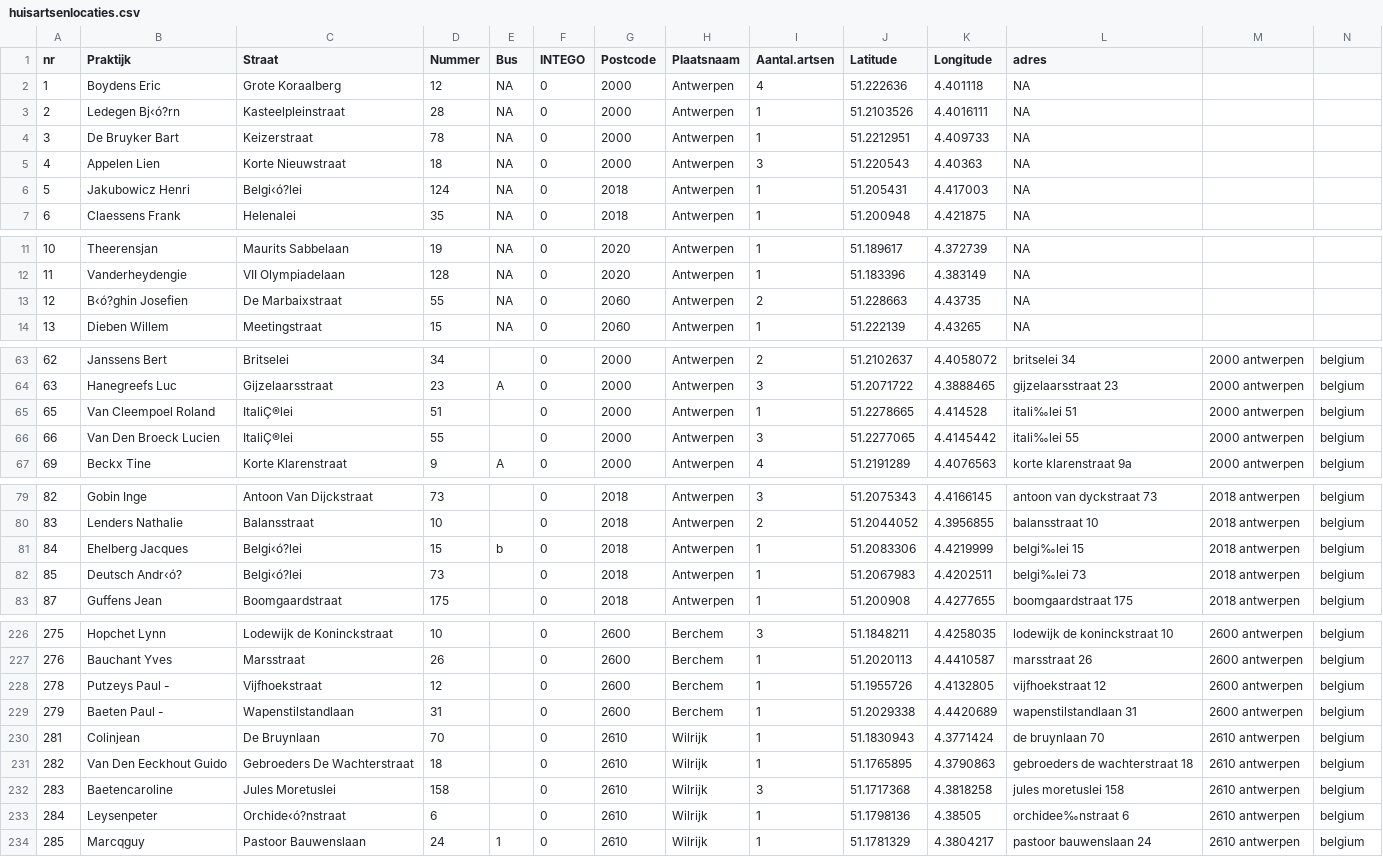
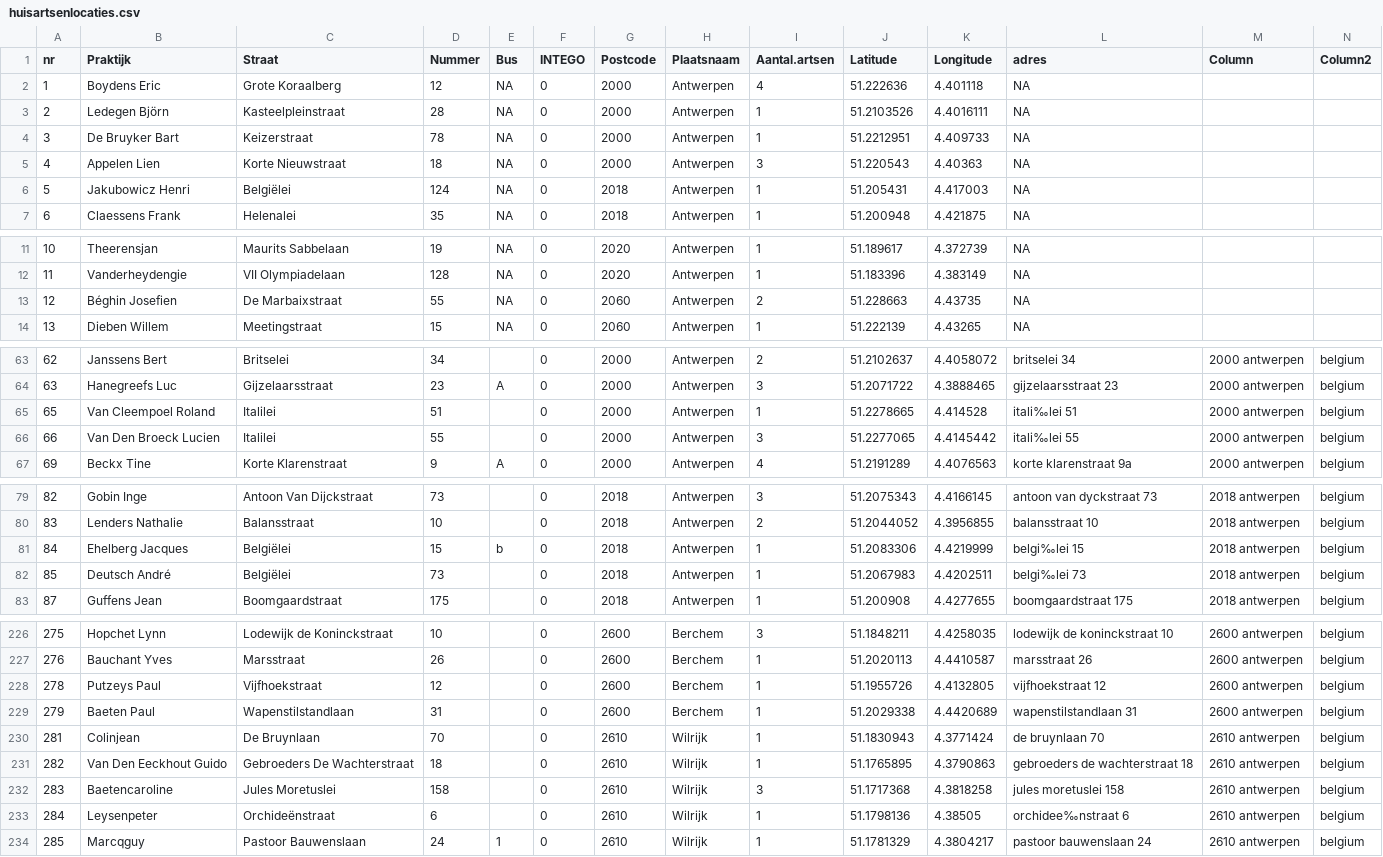
Before and after one commit to gezever/adressen, a CSV file: adressen-shiny-leaflet-colorbrew/data/huisartsenlocaties.csv, drawn as a sheet; only a part is shown, gaps mark what is left out; the diff covers the shown part only.

```diff
--- a/adressen-shiny-leaflet-colorbrew/data/huisartsenlocaties.csv
+++ b/adressen-shiny-leaflet-colorbrew/data/huisartsenlocaties.csv
@@ -1,7 +1,7 @@
-nr,Praktijk,Straat,Nummer,Bus,INTEGO,Postcode,Plaatsnaam,Aantal.artsen,Latitude,Longitude,adres,,
+nr,Praktijk,Straat,Nummer,Bus,INTEGO,Postcode,Plaatsnaam,Aantal.artsen,Latitude,Longitude,adres,Column,Column2
 1,Boydens Eric,Grote Koraalberg,12,NA,0,2000,Antwerpen,4,51.222636,4.401118,NA,,
-2,Ledegen Bj‹ó?rn,Kasteelpleinstraat,28,NA,0,2000,Antwerpen,1,51.2103526,4.4016111,NA,,
+2,Ledegen Björn,Kasteelpleinstraat,28,NA,0,2000,Antwerpen,1,51.2103526,4.4016111,NA,,
 3,De Bruyker Bart,Keizerstraat,78,NA,0,2000,Antwerpen,1,51.2212951,4.409733,NA,,
 4,Appelen Lien,Korte Nieuwstraat,18,NA,0,2000,Antwerpen,3,51.220543,4.40363,NA,,
-5,Jakubowicz Henri,Belgi‹ó?lei,124,NA,0,2018,Antwerpen,1,51.205431,4.417003,NA,,
+5,Jakubowicz Henri,Belgiëlei,124,NA,0,2018,Antwerpen,1,51.205431,4.417003,NA,,
 6,Claessens Frank,Helenalei,35,NA,0,2018,Antwerpen,1,51.200948,4.421875,NA,,
@@ -12,3 +12,3 @@ nr,Praktijk,Straat,Nummer,Bus,INTEGO,Postcode,Plaatsnaam,Aantal.artsen,Latitude,
 11,Vanderheydengie,VII Olympiadelaan,128,NA,0,2020,Antwerpen,1,51.183396,4.383149,NA,,
-12,B‹ó?ghin Josefien,De Marbaixstraat,55,NA,0,2060,Antwerpen,2,51.228663,4.43735,NA,,
+12,Béghin Josefien,De Marbaixstraat,55,NA,0,2060,Antwerpen,2,51.228663,4.43735,NA,,
 13,Dieben Willem,Meetingstraat,15,NA,0,2060,Antwerpen,1,51.222139,4.43265,NA,,
@@ -64,4 +64,4 @@ nr,Praktijk,Straat,Nummer,Bus,INTEGO,Postcode,Plaatsnaam,Aantal.artsen,Latitude,
 63,Hanegreefs Luc,Gijzelaarsstraat,23,A,0,2000,Antwerpen,3,51.2071722,4.3888465,gijzelaarsstraat 23, 2000 antwerpen, belgium
-65,Van Cleempoel Roland,ItaliÇ®lei,51,,0,2000,Antwerpen,1,51.2278665,4.414528,itali‰lei 51, 2000 antwerpen, belgium
-66,Van Den Broeck Lucien,ItaliÇ®lei,55,,0,2000,Antwerpen,3,51.2277065,4.4145442,itali‰lei 55, 2000 antwerpen, belgium
+65,Van Cleempoel Roland,Italilei,51,,0,2000,Antwerpen,1,51.2278665,4.414528,itali‰lei 51, 2000 antwerpen, belgium
+66,Van Den Broeck Lucien,Italilei,55,,0,2000,Antwerpen,3,51.2277065,4.4145442,itali‰lei 55, 2000 antwerpen, belgium
 69,Beckx Tine,Korte Klarenstraat,9,A,0,2000,Antwerpen,4,51.2191289,4.4076563,korte klarenstraat 9a, 2000 antwerpen, belgium
@@ -80,4 +80,4 @@ nr,Praktijk,Straat,Nummer,Bus,INTEGO,Postcode,Plaatsnaam,Aantal.artsen,Latitude,
 83,Lenders Nathalie,Balansstraat,10,,0,2018,Antwerpen,2,51.2044052,4.3956855,balansstraat 10, 2018 antwerpen, belgium
-84,Ehelberg Jacques,Belgi‹ó?lei,15,b,0,2018,Antwerpen,1,51.2083306,4.4219999,belgi‰lei 15, 2018 antwerpen, belgium
-85,Deutsch Andr‹ó?,Belgi‹ó?lei,73,,0,2018,Antwerpen,1,51.2067983,4.4202511,belgi‰lei 73, 2018 antwerpen, belgium
+84,Ehelberg Jacques,Belgiëlei,15,b,0,2018,Antwerpen,1,51.2083306,4.4219999,belgi‰lei 15, 2018 antwerpen, belgium
+85,Deutsch André,Belgiëlei,73,,0,2018,Antwerpen,1,51.2067983,4.4202511,belgi‰lei 73, 2018 antwerpen, belgium
 87,Guffens Jean,Boomgaardstraat,175,,0,2018,Antwerpen,1,51.200908,4.4277655,boomgaardstraat 175, 2018 antwerpen, belgium
@@ -227,4 +227,4 @@ nr,Praktijk,Straat,Nummer,Bus,INTEGO,Postcode,Plaatsnaam,Aantal.artsen,Latitude,
 276,Bauchant Yves,Marsstraat,26,,0,2600,Berchem,1,51.2020113,4.4410587,marsstraat 26, 2600 antwerpen, belgium
-278,Putzeys Paul -,Vijfhoekstraat,12,,0,2600,Berchem,1,51.1955726,4.4132805,vijfhoekstraat 12, 2600 antwerpen, belgium
-279,Baeten Paul -,Wapenstilstandlaan,31,,0,2600,Berchem,1,51.2029338,4.4420689,wapenstilstandlaan 31, 2600 antwerpen, belgium
+278,Putzeys Paul,Vijfhoekstraat,12,,0,2600,Berchem,1,51.1955726,4.4132805,vijfhoekstraat 12, 2600 antwerpen, belgium
+279,Baeten Paul,Wapenstilstandlaan,31,,0,2600,Berchem,1,51.2029338,4.4420689,wapenstilstandlaan 31, 2600 antwerpen, belgium
 281,Colinjean,De Bruynlaan,70,,0,2610,Wilrijk,1,51.1830943,4.3771424,de bruynlaan 70, 2610 antwerpen, belgium
@@ -232,3 +232,3 @@ nr,Praktijk,Straat,Nummer,Bus,INTEGO,Postcode,Plaatsnaam,Aantal.artsen,Latitude,
 283,Baetencaroline,Jules Moretuslei,158,,0,2610,Wilrijk,3,51.1717368,4.3818258,jules moretuslei 158, 2610 antwerpen, belgium
-284,Leysenpeter,Orchide‹ó?nstraat,6,,0,2610,Wilrijk,1,51.1798136,4.38505,orchidee‰nstraat 6, 2610 antwerpen, belgium
+284,Leysenpeter,Orchideënstraat,6,,0,2610,Wilrijk,1,51.1798136,4.38505,orchidee‰nstraat 6, 2610 antwerpen, belgium
 285,Marcqguy,Pastoor Bauwenslaan,24,1,0,2610,Wilrijk,1,51.1781329,4.3804217,pastoor bauwenslaan 24, 2610 antwerpen, belgium
```
Also changed, not shown: 7 edited cells elsewhere in this file, 1 other file.
